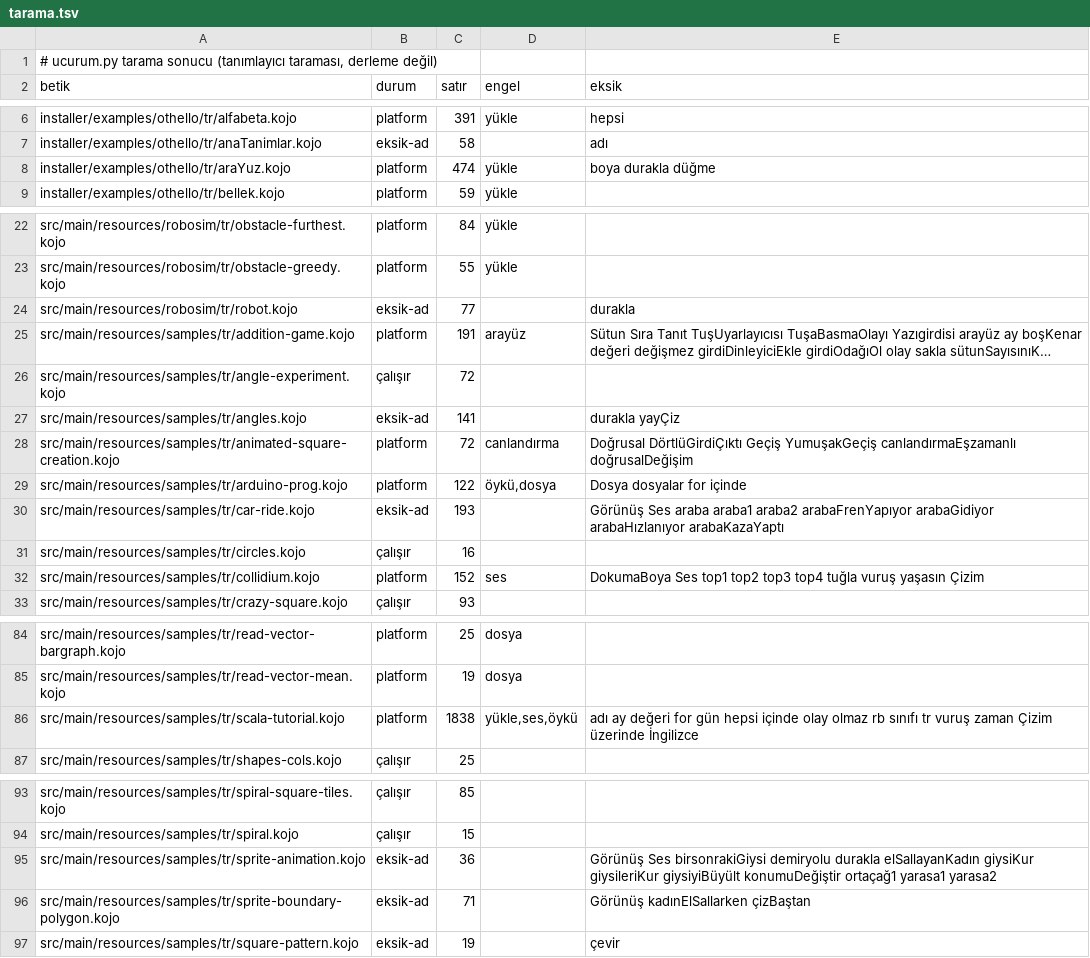
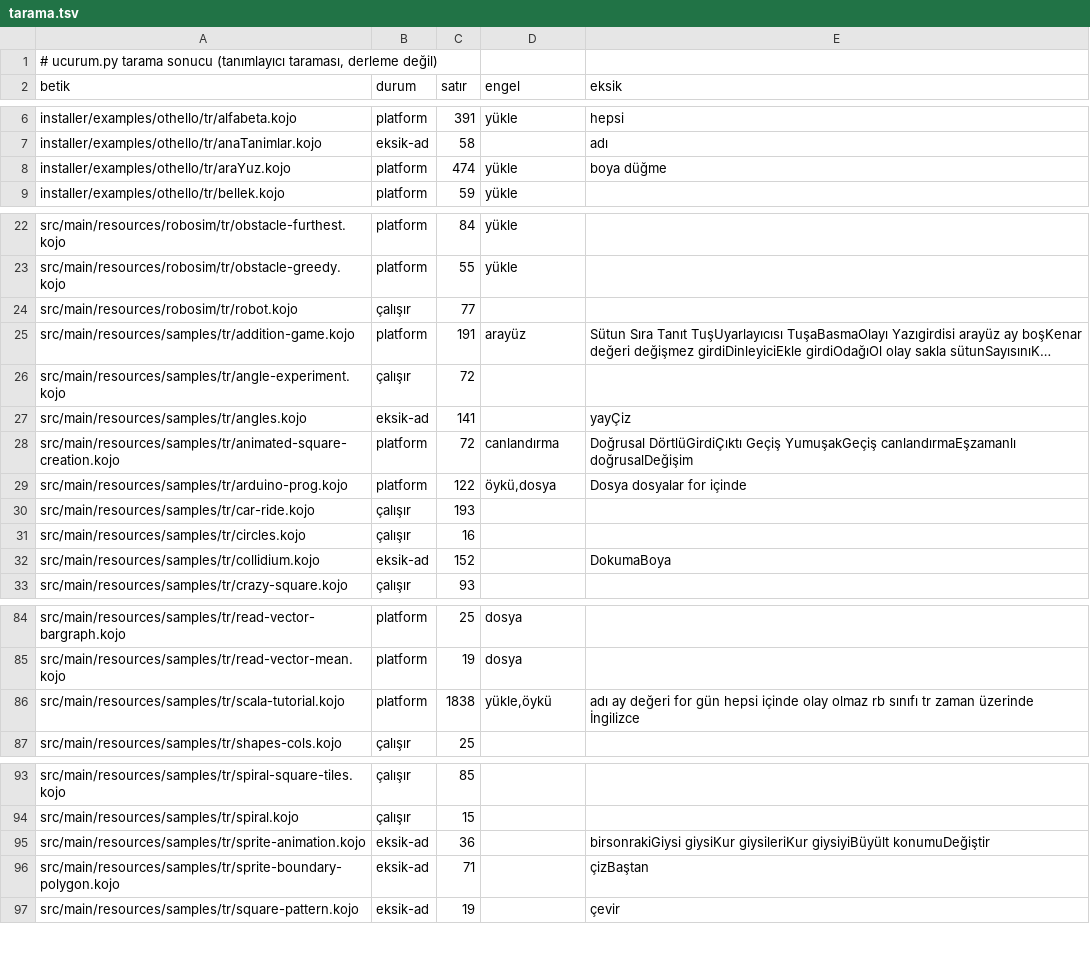
Before and after one commit to bulent2k2/kojojs-dev, a TSV file: ornekler/masaustu/tarama.tsv, drawn as a sheet; only a part is shown, gaps mark what is left out; long unchanged cells end in …; the diff covers the shown part only; the diff names each change by its address in the sheet, - before the commit and + after, or states it on an @@ line.

```diff
--- a/ornekler/masaustu/tarama.tsv
+++ b/ornekler/masaustu/tarama.tsv
-E8 (eksik): boya durakla düğme
+E8 (eksik): boya düğme
-B24 (durum): eksik-ad
+B24 (durum): çalışır
-E24 (eksik): durakla
+E24 (eksik): (empty)
-E27 (eksik): durakla yayÇiz
+E27 (eksik): yayÇiz
-B30 (durum): eksik-ad
+B30 (durum): çalışır
-E30 (eksik): Görünüş Ses araba araba1 araba2 arabaFrenYapıyor arabaGidiyor arabaHızlanıyor arabaKazaYaptı
+E30 (eksik): (empty)
-B32 (durum): platform
+B32 (durum): eksik-ad
-D32 (engel): ses
+D32 (engel): (empty)
-E32 (eksik): DokumaBoya Ses top1 top2 top3 top4 tuğla vuruş yaşasın Çizim
+E32 (eksik): DokumaBoya
-D86 (engel): yükle,ses,öykü
+D86 (engel): yükle,öykü
-E86 (eksik): …sınıfı tr vuruş zaman Çizim üzerinde İngilizce
+E86 (eksik): …sınıfı tr zaman üzerinde İngilizce
-E95 (eksik): Görünüş Ses birsonrakiGiysi demiryolu durakla elSallayanKadın giysiKur giysileriKur giysiyiBüyült konumuDeğiştir ortaçağ1 yarasa1 yarasa2
+E95 (eksik): birsonrakiGiysi giysiKur giysileriKur giysiyiBüyült konumuDeğiştir
-E96 (eksik): Görünüş kadınElSallarken çizBaştan
+E96 (eksik): çizBaştan
```
Also changed, not shown: 34 edited cells elsewhere in this file, 41 other files.
